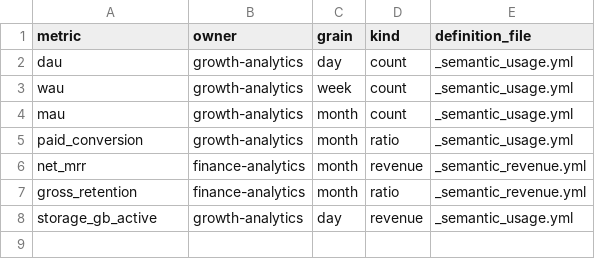
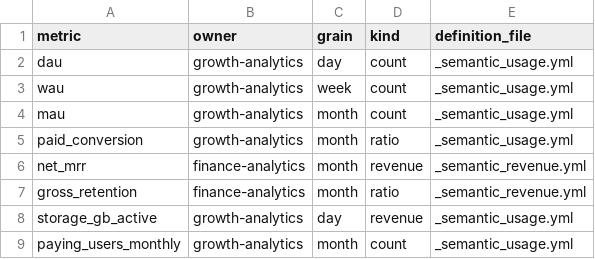
Before and after one commit to jabrunin001/certified-metrics-framework, a CSV file: seeds/metric_registry.csv, drawn as a sheet; the diff names each change by its address in the sheet, - before the commit and + after, or states it on an @@ line.

```diff
--- a/seeds/metric_registry.csv
+++ b/seeds/metric_registry.csv
+row 9: paying_users_monthly | growth-analytics | month | count | _semantic_usage.yml
```
Also changed, not shown: 1 other file.
